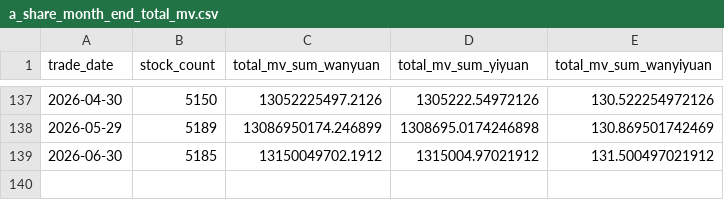
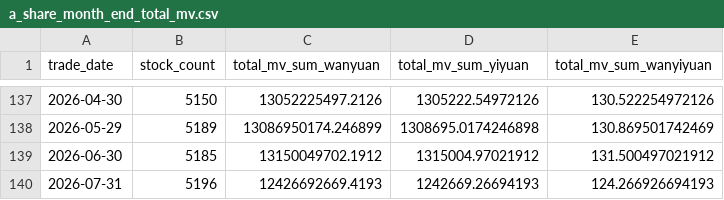
Before and after one commit to daoshihaideba/dposit_market_ratio, a CSV file: a_share_month_end_total_mv.csv, drawn as a sheet; only a part is shown, gaps mark what is left out; the diff names each change by its address in the sheet, - before the commit and + after, or states it on an @@ line.

```diff
--- a/a_share_month_end_total_mv.csv
+++ b/a_share_month_end_total_mv.csv
+row 140: 2026-07-31 | 5196 | 12426692669.4193 | 1242669.26694193 | 124.266926694193
```
Also changed, not shown: china_manufacturing_pmi.csv, 2 other files.
